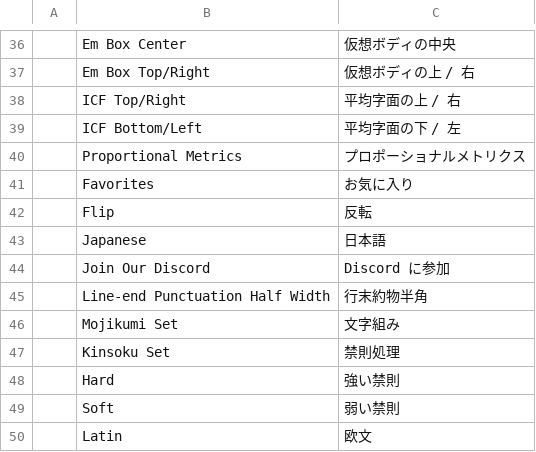
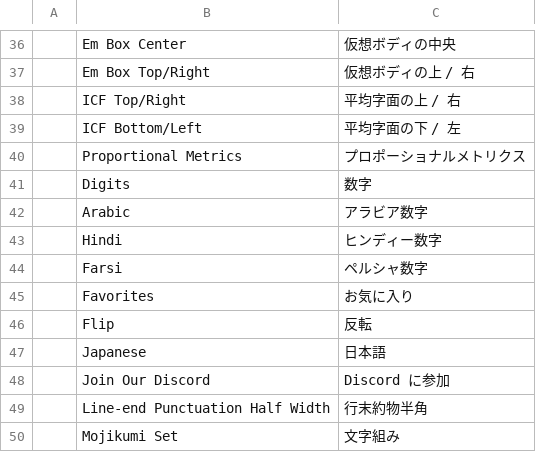
Before and after one commit to 00xJS/vectorcraft, a TSV file: crates/ui-egui/src/i18n/ja.tsv, drawn as a sheet; only a part is shown, gaps mark what is left out; the shorter side is filled out with more unchanged rows.

```diff
--- a/crates/ui-egui/src/i18n/ja.tsv
+++ b/crates/ui-egui/src/i18n/ja.tsv
@@ -40,2 +40,6 @@
 	Proportional Metrics	プロポーショナルメトリクス
+	Digits	数字
+	Arabic	アラビア数字
+	Hindi	ヒンディー数字
+	Farsi	ペルシャ数字
 	Favorites	お気に入り
```
Also changed, not shown: crates/ui-egui/src/i18n/pt-br.tsv, crates/ui-egui/src/i18n/ru.tsv, 21 other files.
